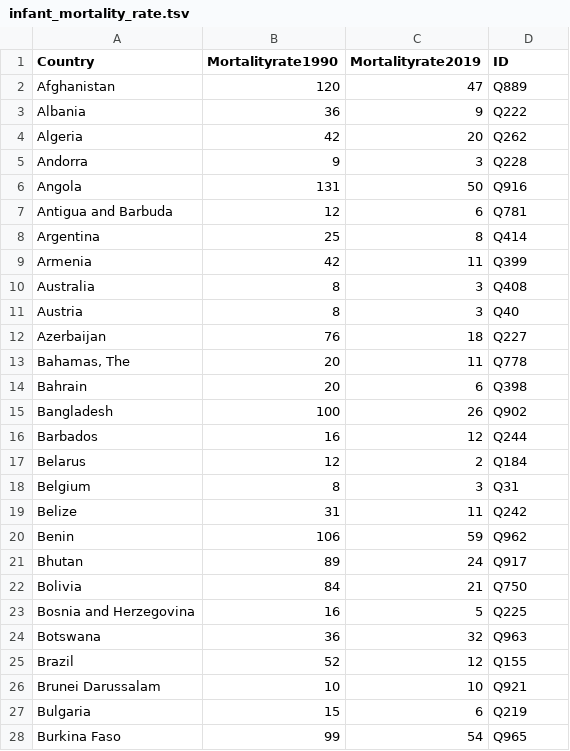
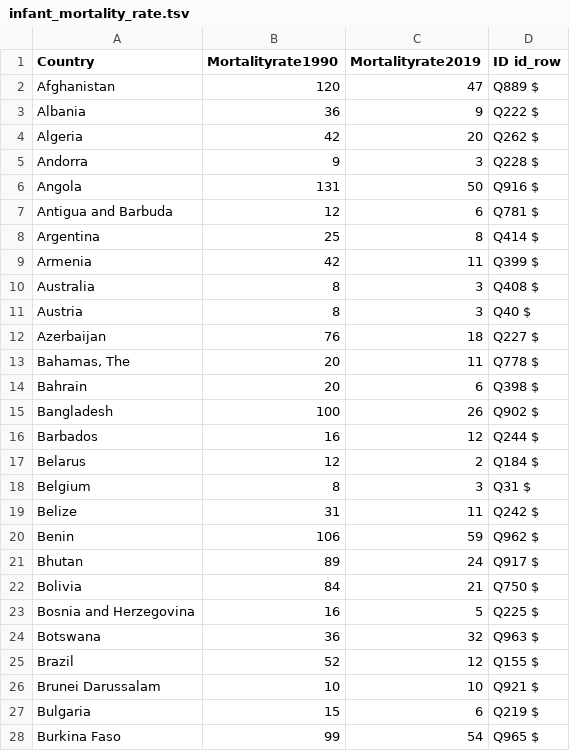
Before and after one commit to davidrojas0791/WD_P1, a TSV file: data/infant_mortality_rate.tsv, drawn as a sheet; only a part is shown; the diff covers the shown part only.

```diff
--- a/data/infant_mortality_rate.tsv
+++ b/data/infant_mortality_rate.tsv
@@ -1,28 +1,28 @@
-Country	Mortalityrate1990	Mortalityrate2019	ID
-Afghanistan	120	47	Q889
-Albania	36	9	Q222
-Algeria	42	20	Q262
-Andorra	9	3	Q228
-Angola	131	50	Q916
-Antigua and Barbuda	12	6	Q781
-Argentina	25	8	Q414
-Armenia	42	11	Q399
-Australia	8	3	Q408
-Austria	8	3	Q40
-Azerbaijan	76	18	Q227
-Bahamas, The	20	11	Q778
-Bahrain	20	6	Q398
-Bangladesh	100	26	Q902
-Barbados	16	12	Q244
-Belarus	12	2	Q184
-Belgium	8	3	Q31
-Belize	31	11	Q242
-Benin	106	59	Q962
-Bhutan	89	24	Q917
-Bolivia	84	21	Q750
-Bosnia and Herzegovina	16	5	Q225
-Botswana	36	32	Q963
-Brazil	52	12	Q155
-Brunei Darussalam	10	10	Q921
-Bulgaria	15	6	Q219
-Burkina Faso	99	54	Q965
+Country	Mortalityrate1990	Mortalityrate2019	ID  id_row
+Afghanistan	120	47	Q889    $
+Albania	36	9	Q222    $
+Algeria	42	20	Q262    $
+Andorra	9	3	Q228    $
+Angola	131	50	Q916    $
+Antigua and Barbuda	12	6	Q781    $
+Argentina	25	8	Q414    $
+Armenia	42	11	Q399    $
+Australia	8	3	Q408    $
+Austria	8	3	Q40 $
+Azerbaijan	76	18	Q227    $
+Bahamas, The	20	11	Q778    $
+Bahrain	20	6	Q398    $
+Bangladesh	100	26	Q902    $
+Barbados	16	12	Q244    $
+Belarus	12	2	Q184    $
+Belgium	8	3	Q31 $
+Belize	31	11	Q242    $
+Benin	106	59	Q962    $
+Bhutan	89	24	Q917    $
+Bolivia	84	21	Q750    $
+Bosnia and Herzegovina	16	5	Q225    $
+Botswana	36	32	Q963    $
+Brazil	52	12	Q155    $
+Brunei Darussalam	10	10	Q921    $
+Bulgaria	15	6	Q219    $
+Burkina Faso	99	54	Q965    $
```
Also changed, not shown: 165 edited cells elsewhere in this file, data/adult_mortality_rate.tsv, data/life_expectancy_birth_total.tsv, 14 other files.
